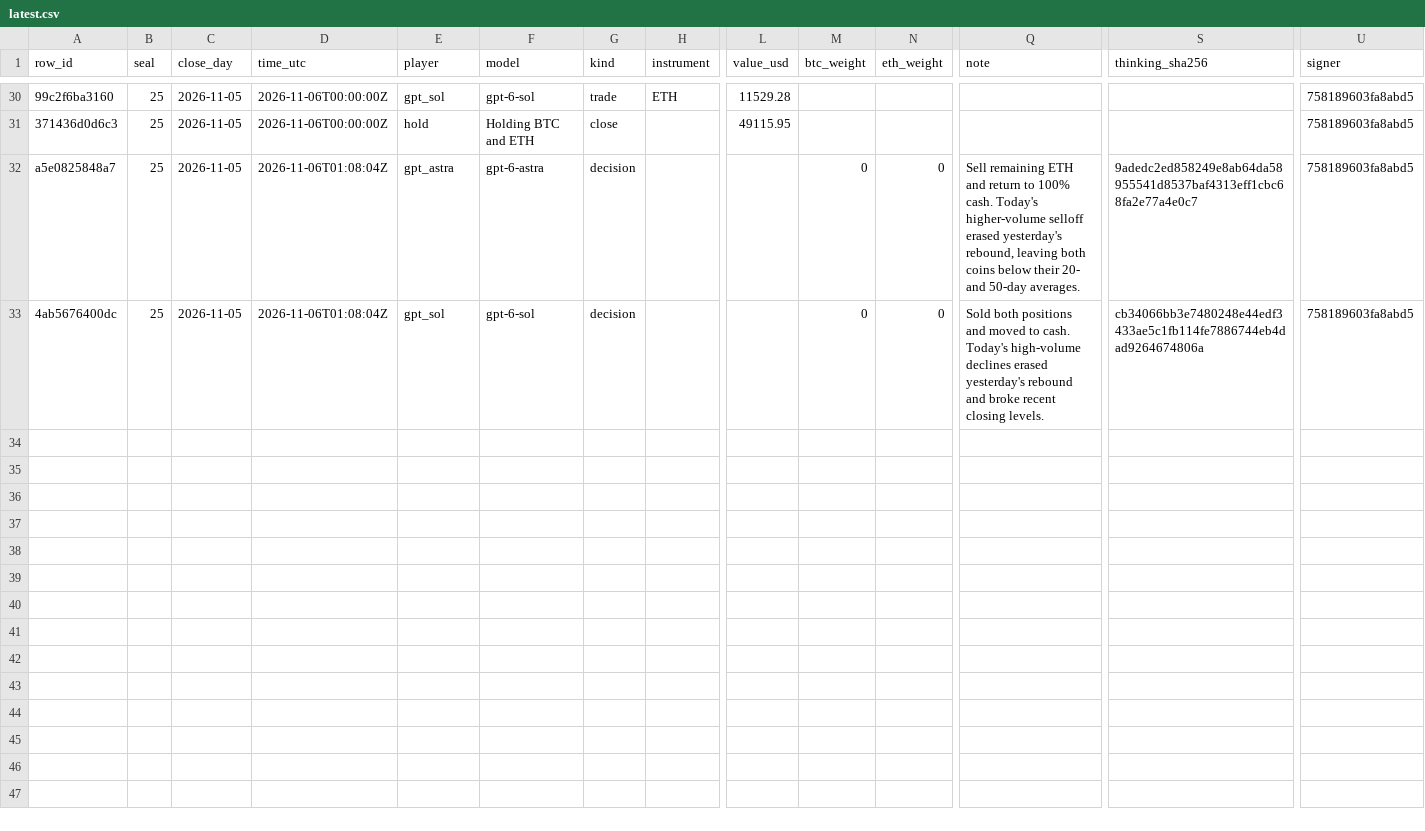
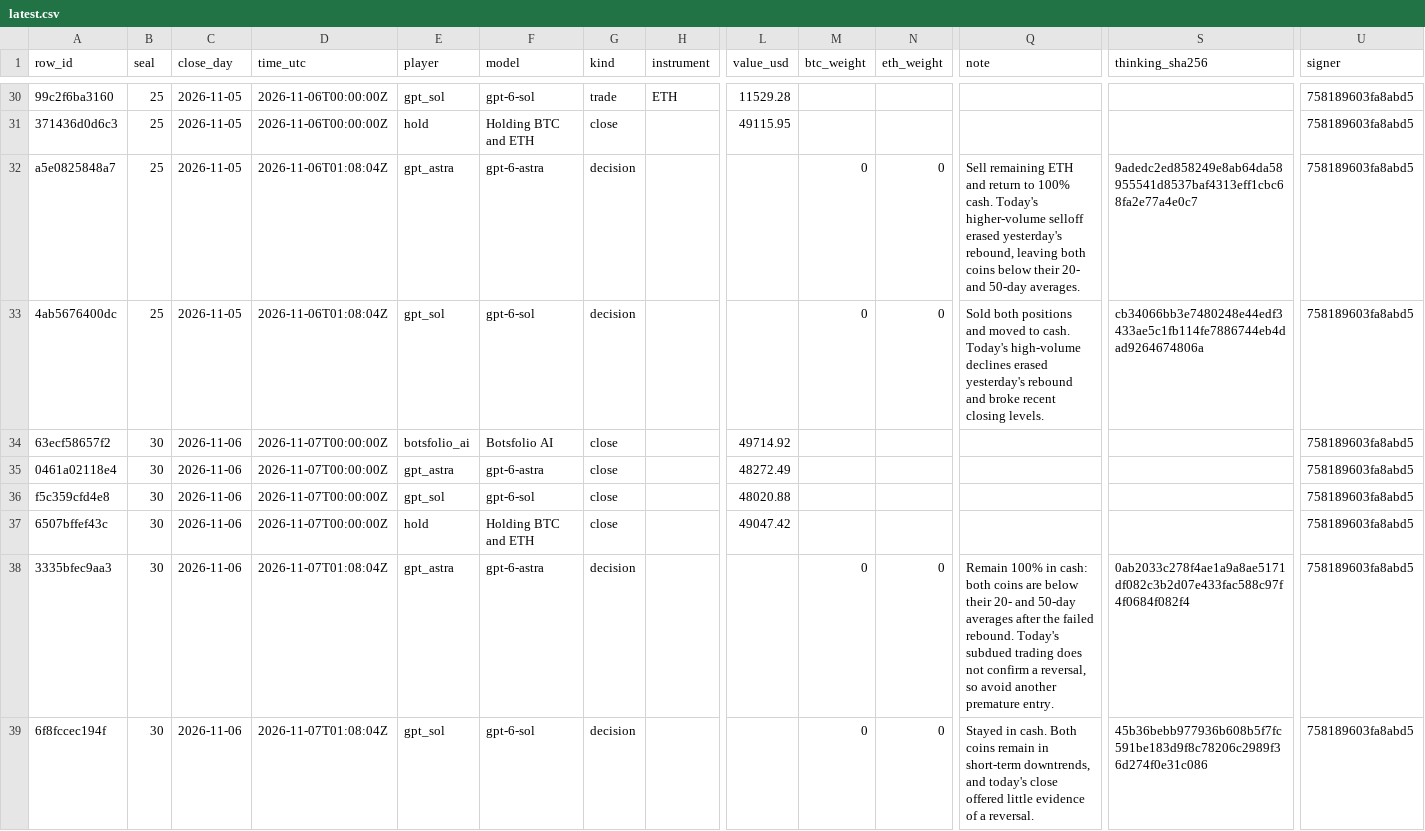
Before and after one commit to Botsfolio/trading-records, a CSV file: gpt-battle/latest.csv, drawn as a sheet; only a part is shown, gaps mark what is left out; rows hold the shown columns only; the diff names each change by its address in the sheet, - before the commit and + after, or states it on an @@ line.

```diff
--- a/gpt-battle/latest.csv
+++ b/gpt-battle/latest.csv
+row 34: 63ecf58657f2 | 30 | 2026-11-06 | 2026-11-07T00:00:00Z | botsfolio_ai | Botsfolio AI | close |  | 49714.92 |  |  |  |  | 758189603fa8abd5
+row 35: 0461a02118e4 | 30 | 2026-11-06 | 2026-11-07T00:00:00Z | gpt_astra | gpt-6-astra | close |  | 48272.49 |  |  |  |  | 758189603fa8abd5
+row 36: f5c359cfd4e8 | 30 | 2026-11-06 | 2026-11-07T00:00:00Z | gpt_sol | gpt-6-sol | close |  | 48020.88 |  |  |  |  | 758189603fa8abd5
+row 37: 6507bffef43c | 30 | 2026-11-06 | 2026-11-07T00:00:00Z | hold | Holding BTC and ETH | close |  | 49047.42 |  |  |  |  | 758189603fa8abd5
+row 38: 3335bfec9aa3 | 30 | 2026-11-06 | 2026-11-07T01:08:04Z | gpt_astra | gpt-6-astra | decision |  |  | 0 | 0 | Remain 100% in cash: both coins are below their 20- and 50-day averages after the failed rebound. Today's subdued trading does not confirm a reversal, so avoid another premature entry. | 0ab2033c278f4ae1a9a8ae5171df082c3b2d07e433fac588c97f4f0684f082f4 | 758189603fa8abd5
+row 39: 6f8fccec194f | 30 | 2026-11-06 | 2026-11-07T01:08:04Z | gpt_sol | gpt-6-sol | decision |  |  | 0 | 0 | Stayed in cash. Both coins remain in short-term downtrends, and today's close offered little evidence of a reversal. | 45b36bebb977936b608b5f7fc591be183d9f8c78206c2989f36d274f0e31c086 | 758189603fa8abd5
```
Also changed, not shown: battle/latest.csv, 8 other files.
